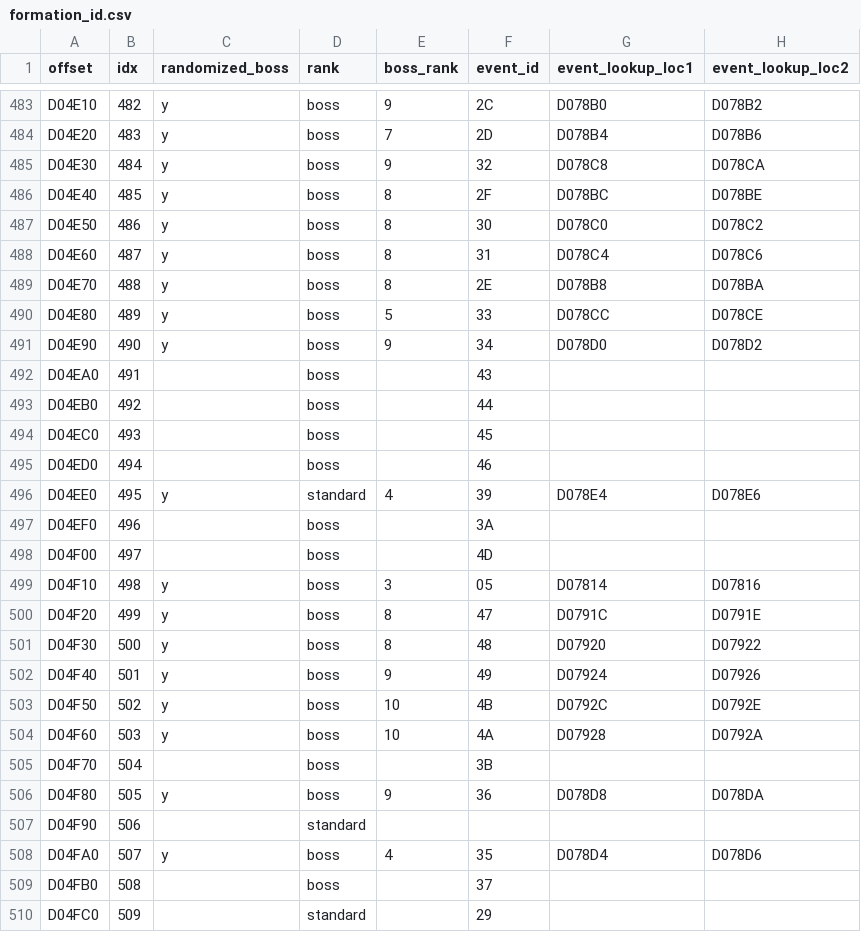
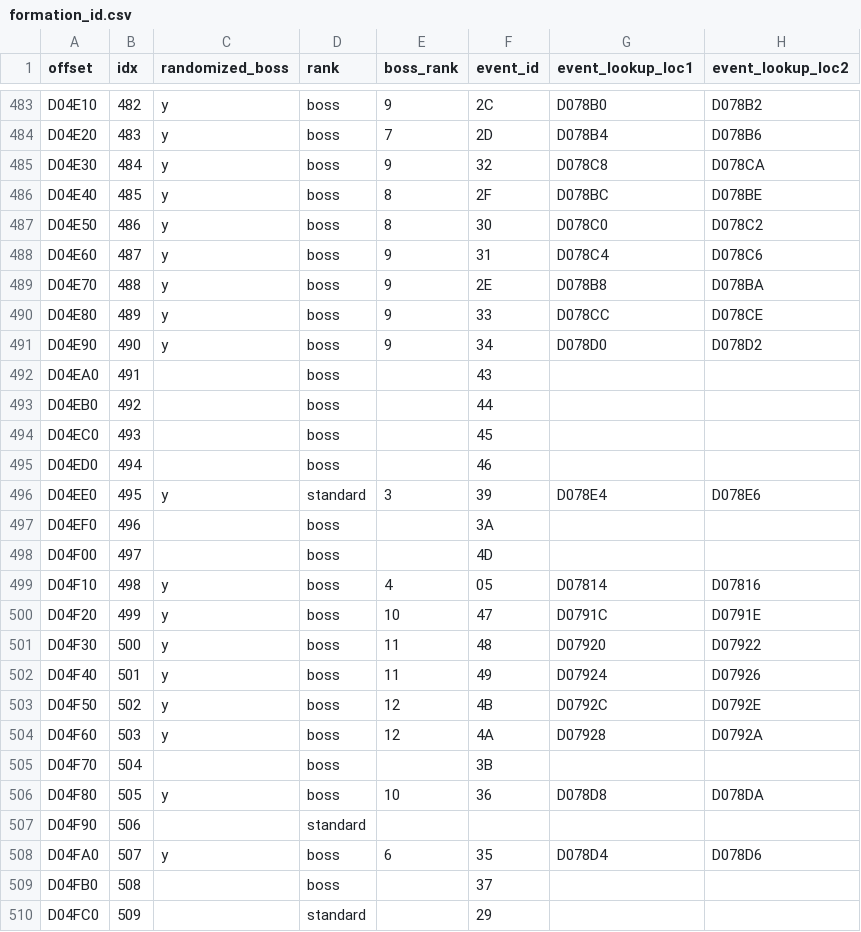
Before and after one commit to caerulius/FFVCareerDay, a CSV file: utilities/data/tables/formation_id.csv, drawn as a sheet; only a part is shown, gaps mark what is left out; the diff covers the shown part only; the diff names each change by its address in the sheet, - before the commit and + after, or states it on an @@ line.

```diff
--- a/utilities/data/tables/formation_id.csv
+++ b/utilities/data/tables/formation_id.csv
-E488:E489 (boss_rank): 8
+E488:E489 (boss_rank): 9
-E490 (boss_rank): 5
+E490 (boss_rank): 9
-E496 (boss_rank): 4
+E496 (boss_rank): 3
-E499 (boss_rank): 3
+E499 (boss_rank): 4
-E500 (boss_rank): 8
+E500 (boss_rank): 10
-E501 (boss_rank): 8
+E501 (boss_rank): 11
-E502 (boss_rank): 9
+E502 (boss_rank): 11
-E503:E504 (boss_rank): 10
+E503:E504 (boss_rank): 12
-E506 (boss_rank): 9
+E506 (boss_rank): 10
-E508 (boss_rank): 4
+E508 (boss_rank): 6
```
Also changed, not shown: 13 edited cells elsewhere in this file, 13 other files.
